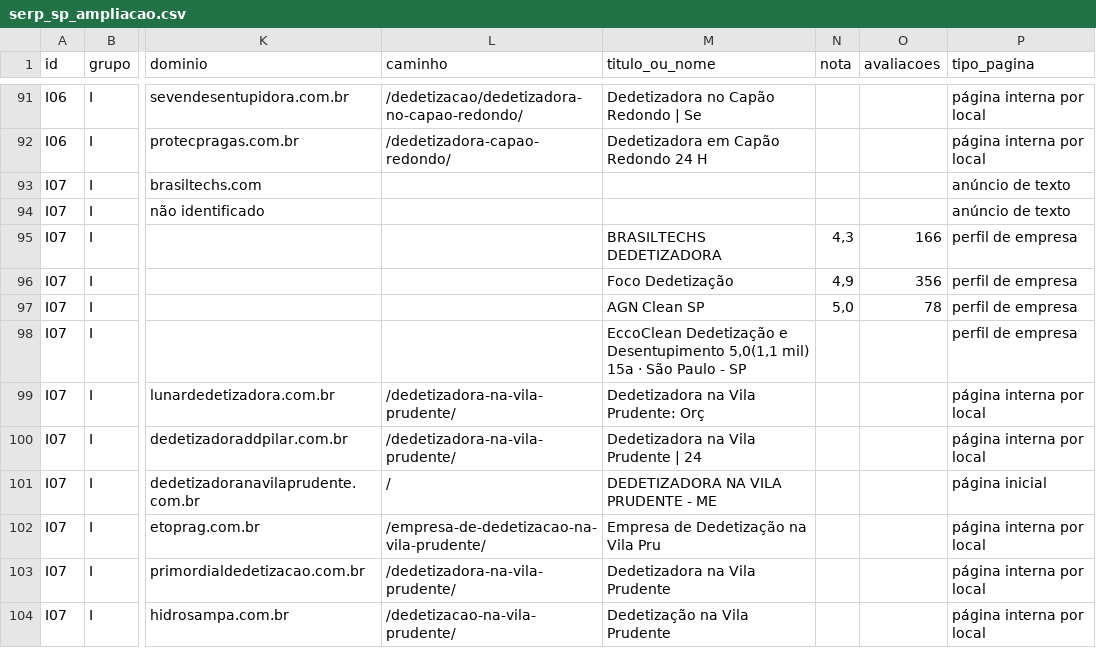
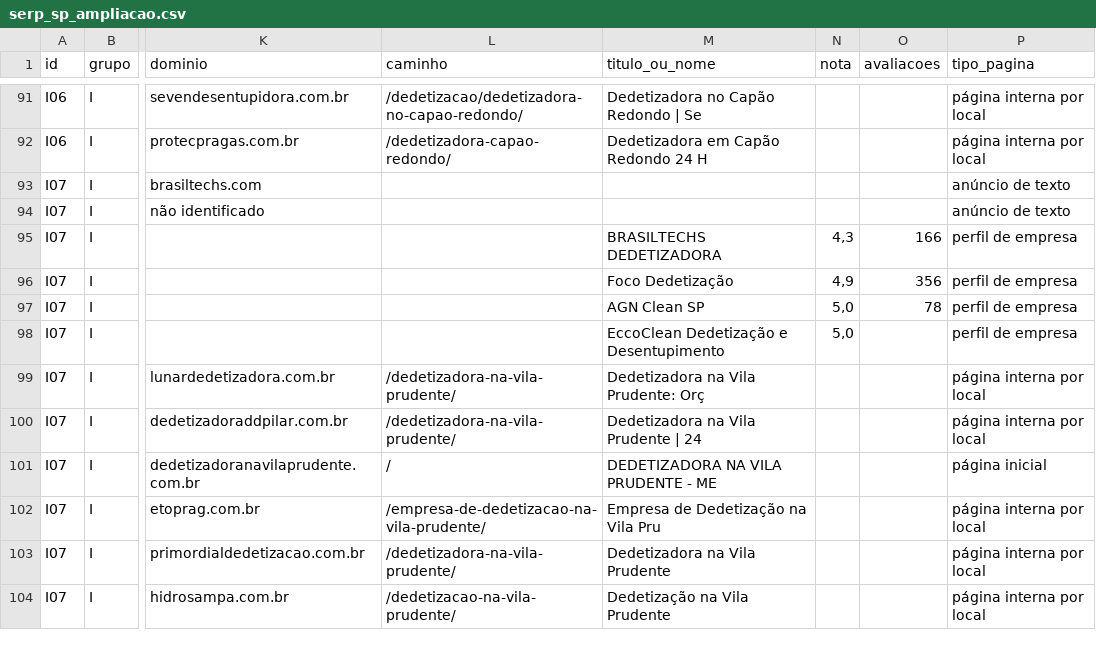
Before and after one commit to castelo1/SEO_Project, a CSV file: data/serp_sp_ampliacao.csv, drawn as a sheet; only a part is shown, gaps mark what is left out; the diff names each change by its address in the sheet, - before the commit and + after, or states it on an @@ line.

```diff
--- a/data/serp_sp_ampliacao.csv
+++ b/data/serp_sp_ampliacao.csv
-M98 (titulo_ou_nome): …e Desentupimento 5,0(1,1 mil) 15a · São Paulo - SP
+M98 (titulo_ou_nome): …e Desentupimento
-N98 (nota): (empty)
+N98 (nota): 5,0
```
Also changed, not shown: 6 other files.
